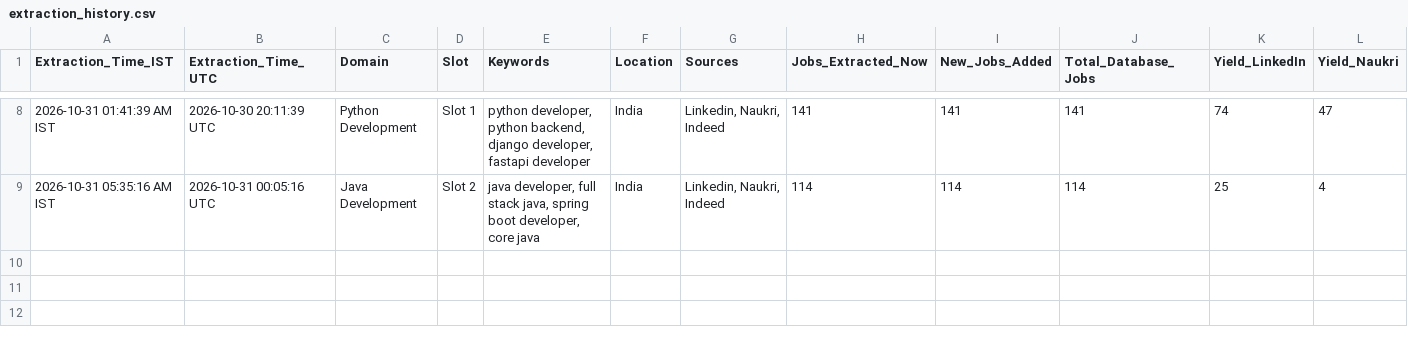
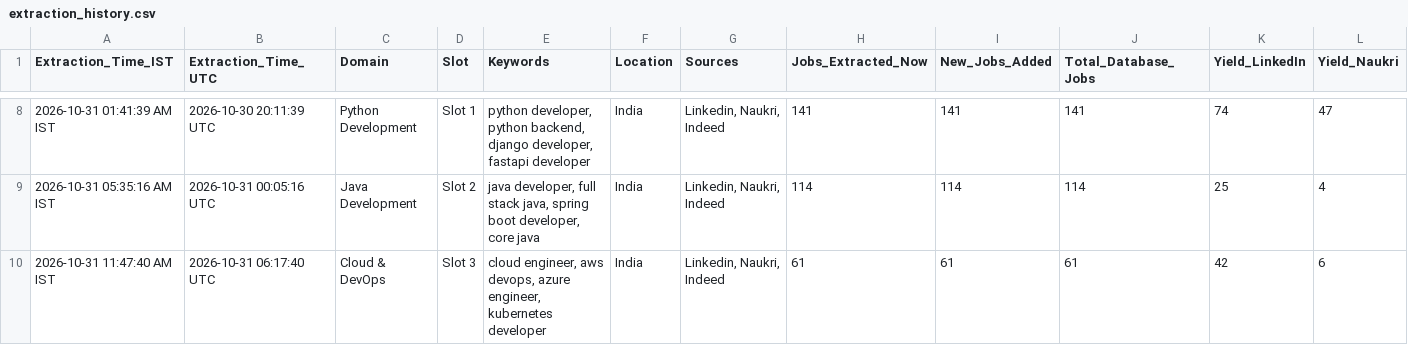
Before and after one commit to Kokss28/Job_Scraper, a CSV file: Data/extraction_history.csv, drawn as a sheet; only a part is shown, gaps mark what is left out; rows hold the shown columns only; the diff names each change by its address in the sheet, - before the commit and + after, or states it on an @@ line.

```diff
--- a/Data/extraction_history.csv
+++ b/Data/extraction_history.csv
+row 10: 2026-10-31 11:47:40 AM IST | 2026-10-31 06:17:40 UTC | Cloud & DevOps | Slot 3 | cloud engineer, aws devops, azure engineer, kubernetes developer | India | Linkedin, Naukri, Indeed | 61 | 61 | 61 | 42 | 6
```
Also changed, not shown: 2 other files.
